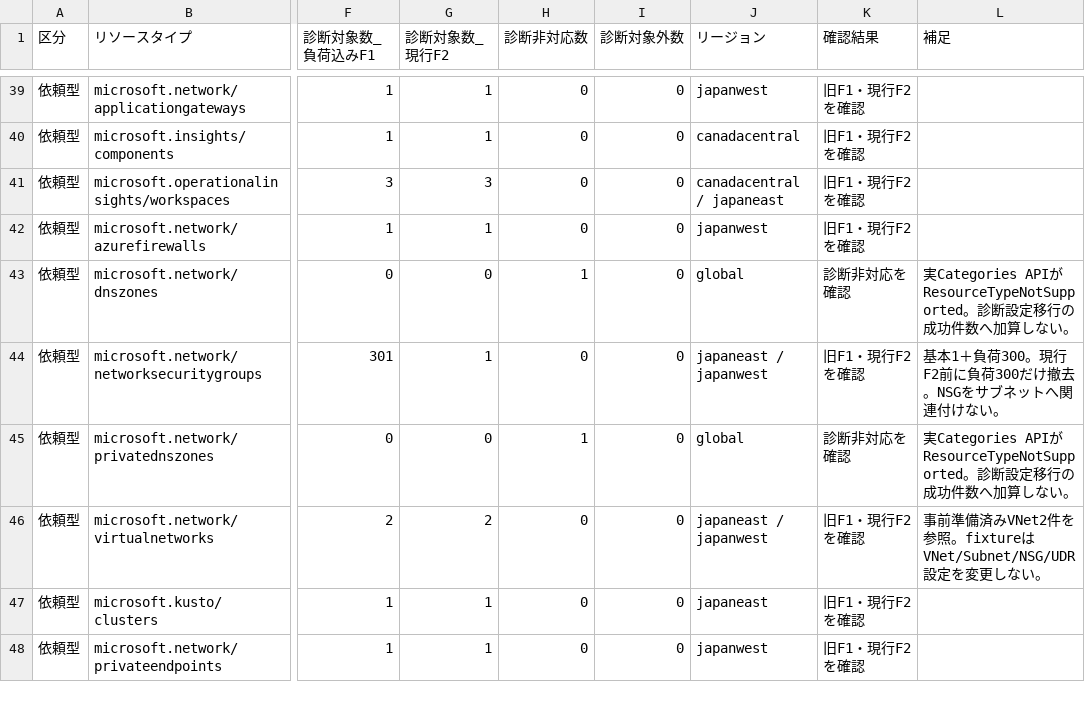
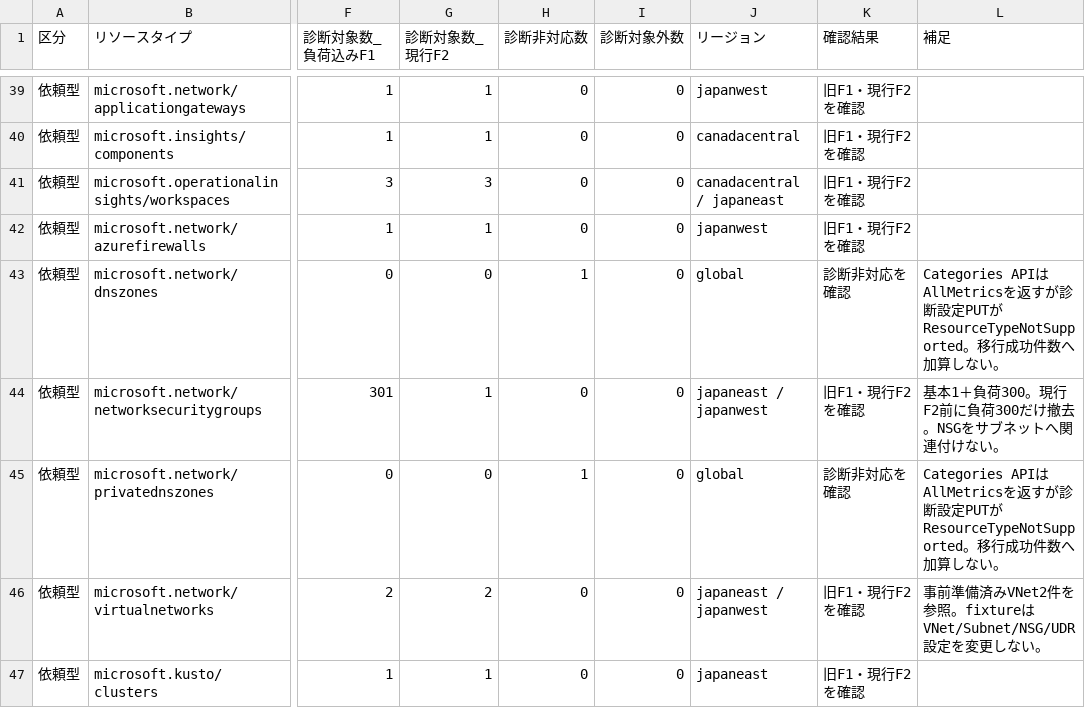
Before and after one commit to shuhei0720/log_migration, a CSV file: test-results/RESOURCE_COVERAGE.csv, drawn as a sheet; only a part is shown, gaps mark what is left out; the shorter side is filled out with more unchanged rows; the diff names each change by its address in the sheet, - before the commit and + after, or states it on an @@ line.

Commit message:
Clarify diagnostic counts and unsupported resource coverage

```diff
--- a/test-results/RESOURCE_COVERAGE.csv
+++ b/test-results/RESOURCE_COVERAGE.csv
-L43 (補足): 実Categories APIがResourceTypeNotSupported。診断設定移行の成功件数…
+L43 (補足): Categories APIはAllMetricsを返すが診断設定PUTがResourceTypeNotSupported。移行成功件数…
-L45 (補足): 実Categories APIがResourceTypeNotSupported。診断設定移行の成功件数…
+L45 (補足): Categories APIはAllMetricsを返すが診断設定PUTがResourceTypeNotSupported。移行成功件数…
```
Also changed, not shown: 4 other files.
